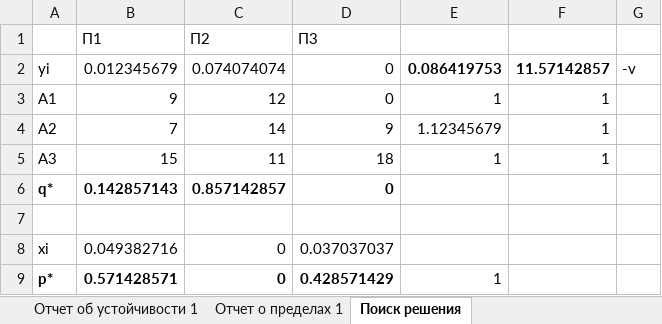
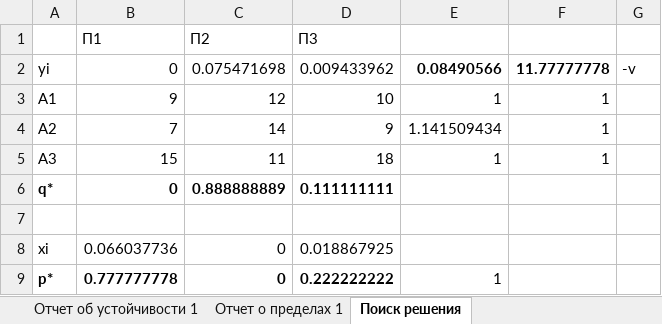
Before and after one commit to DewBaunchee/MOPTIM, an Excel workbook: Lab3.1.xlsx, sheet Поиск решения, drawn as a sheet; values as stored, in another font and other column widths than the file's, no borders; the diff names each change by its address in the sheet, - before the commit and + after, or states it on an @@ line.

```diff
--- a/Lab3.1.xlsx (sheet Поиск решения)
+++ b/Lab3.1.xlsx (sheet Поиск решения)
-B2: 0.012345679
+B2: 0
-C2: 0.074074074
+C2: 0.075471698
-D2: 0
+D2: 0.009433962
-E2: 0.086419753
+E2: 0.08490566
-F2: 11.57142857
+F2: 11.77777778
-D3: 0
+D3: 10
-E4: 1.12345679
+E4: 1.141509434
-B6: 0.142857143
+B6: 0
-C6: 0.857142857
+C6: 0.888888889
-D6: 0
+D6: 0.111111111
-B8: 0.049382716
+B8: 0.066037736
-D8: 0.037037037
+D8: 0.018867925
-B9: 0.571428571
+B9: 0.777777778
-D9: 0.428571429
+D9: 0.222222222
```
Also changed, not shown: sheet Вручную, sheet Отчет о результатах 1, sheet Отчет о пределах 1, sheet Отчет об устойчивости 1, hidden cells, Lab3.2.xlsx.
